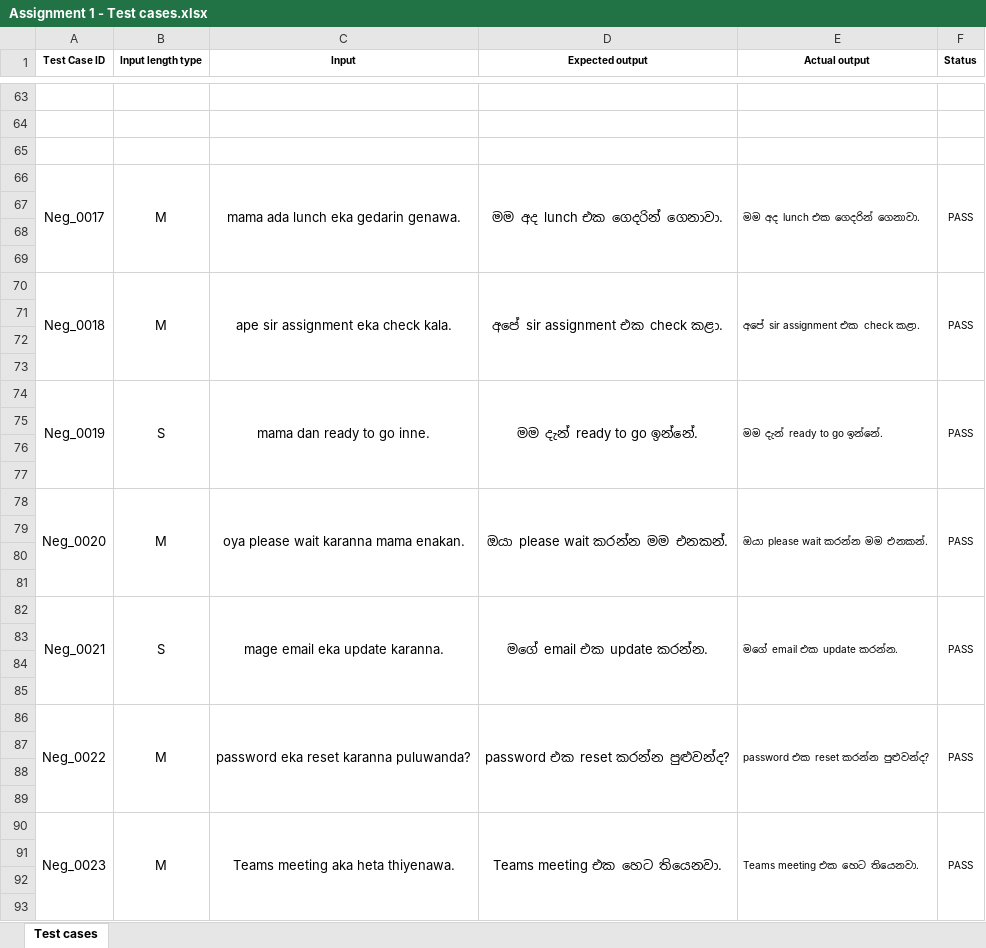
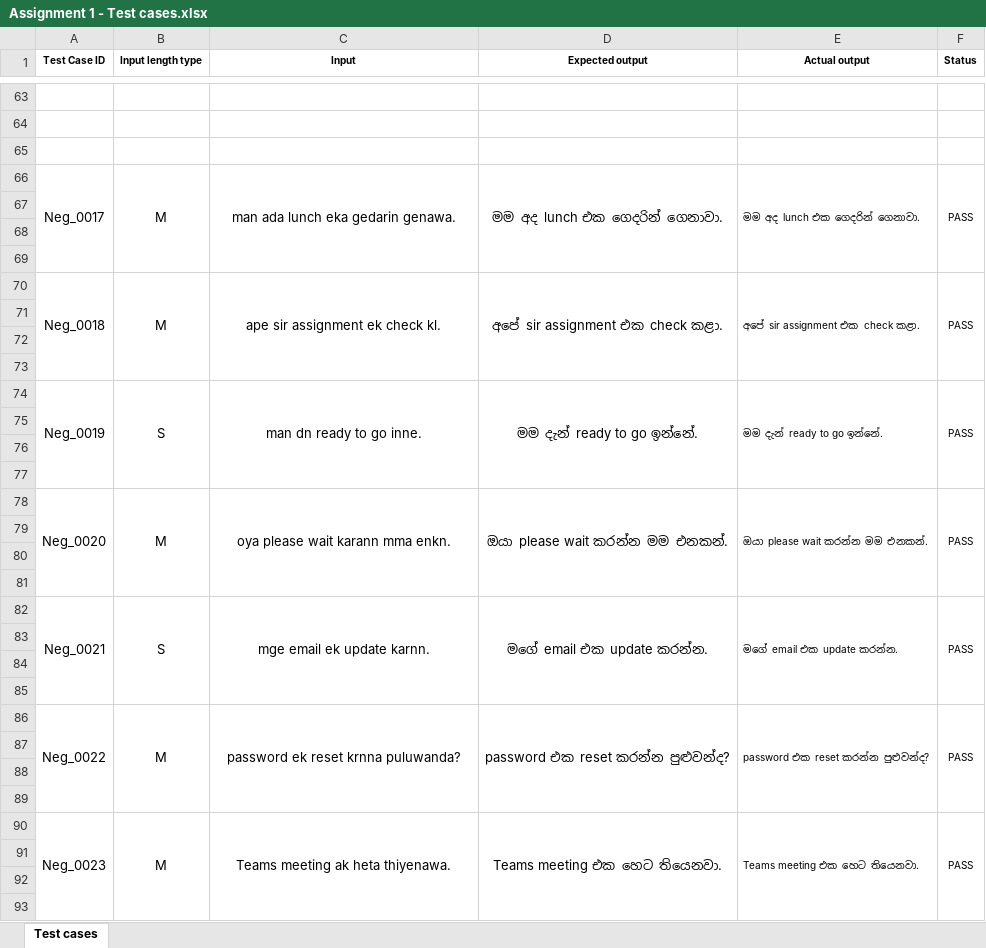
Before and after one commit to Rakimnr/IT3040-Assignment1-Singlish-Transliteration-Testing, an Excel workbook: Assignment 1 - Test cases.xlsx, sheet Test cases, drawn as a sheet; only a part is shown, gaps mark what is left out; values as stored, in another font and other column widths than the file's, no borders; the diff covers the shown part only; the diff names each change by its address in the sheet, - before the commit and + after, or states it on an @@ line.

Commit message:
Update Assignment 1 test cases spreadsheet
Replace Assignment 1 - Test cases.xlsx with updated version containing revised test cases. This changeset also accidentally adds the Excel temporary/lock file (~$Assignment 1 - Test cases.xlsx); consider removing that file and adding an appropriate .gitignore entry to prevent committing editor temp files in future.

```diff
--- a/Assignment 1 - Test cases.xlsx (sheet Test cases)
+++ b/Assignment 1 - Test cases.xlsx (sheet Test cases)
-C66 (Input): mama ada lunch eka gedarin genawa.
+C66 (Input): man ada lunch eka gedarin genawa.
-C70 (Input): ape sir assignment eka check kala.
+C70 (Input): ape sir assignment ek check kl.
-C74 (Input): mama dan ready to go inne.
+C74 (Input): man dn ready to go inne.
-C78 (Input): oya please wait karanna mama enakan.
+C78 (Input): oya please wait karann mma enkn.
-C82 (Input): mage email eka update karanna.
+C82 (Input): mge email ek update karnn.
-C86 (Input): password eka reset karanna puluwanda?
+C86 (Input): password ek reset krnna puluwanda?
-C90 (Input): Teams meeting aka heta thiyenawa.
+C90 (Input): Teams meeting ak heta thiyenawa.
```
Also changed, not shown: 39 edited cells elsewhere in this sheet, 1 other file.
